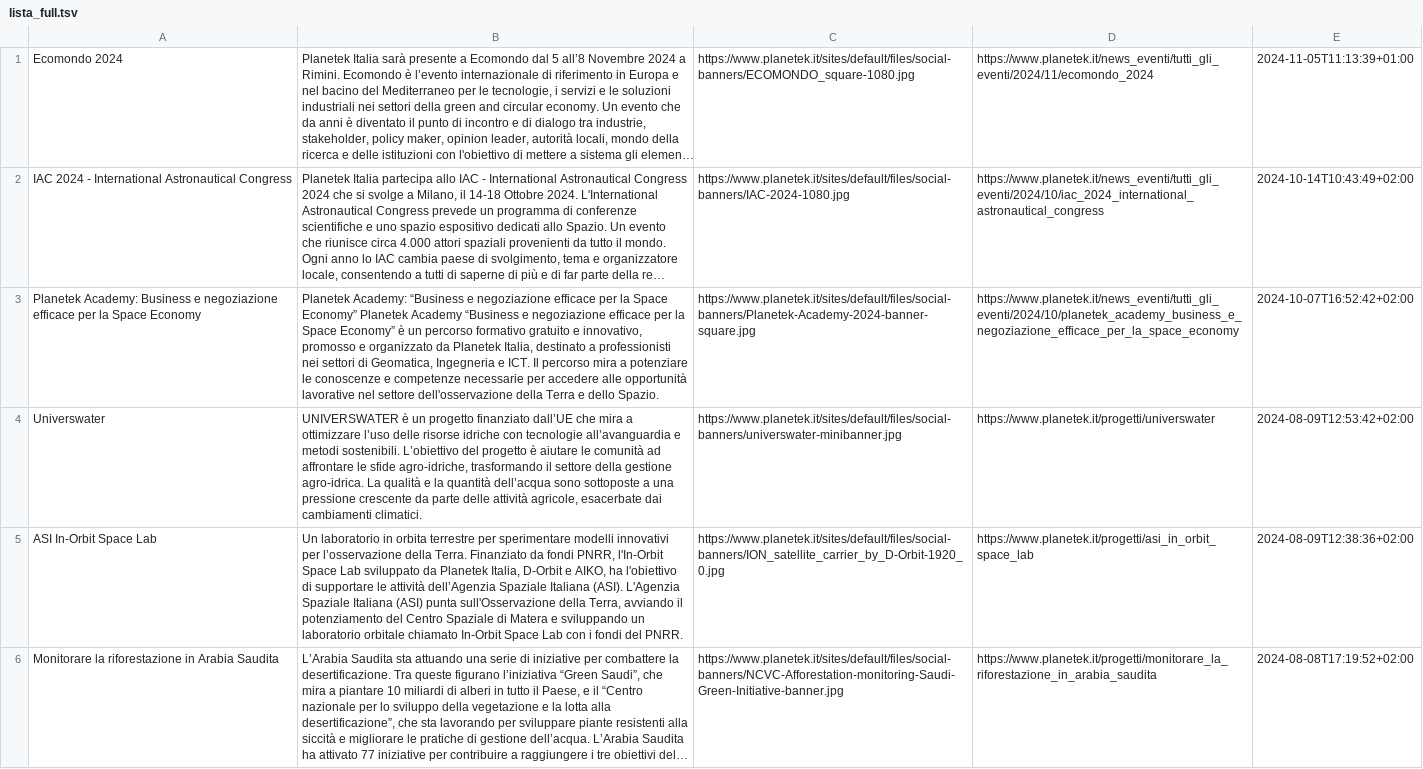
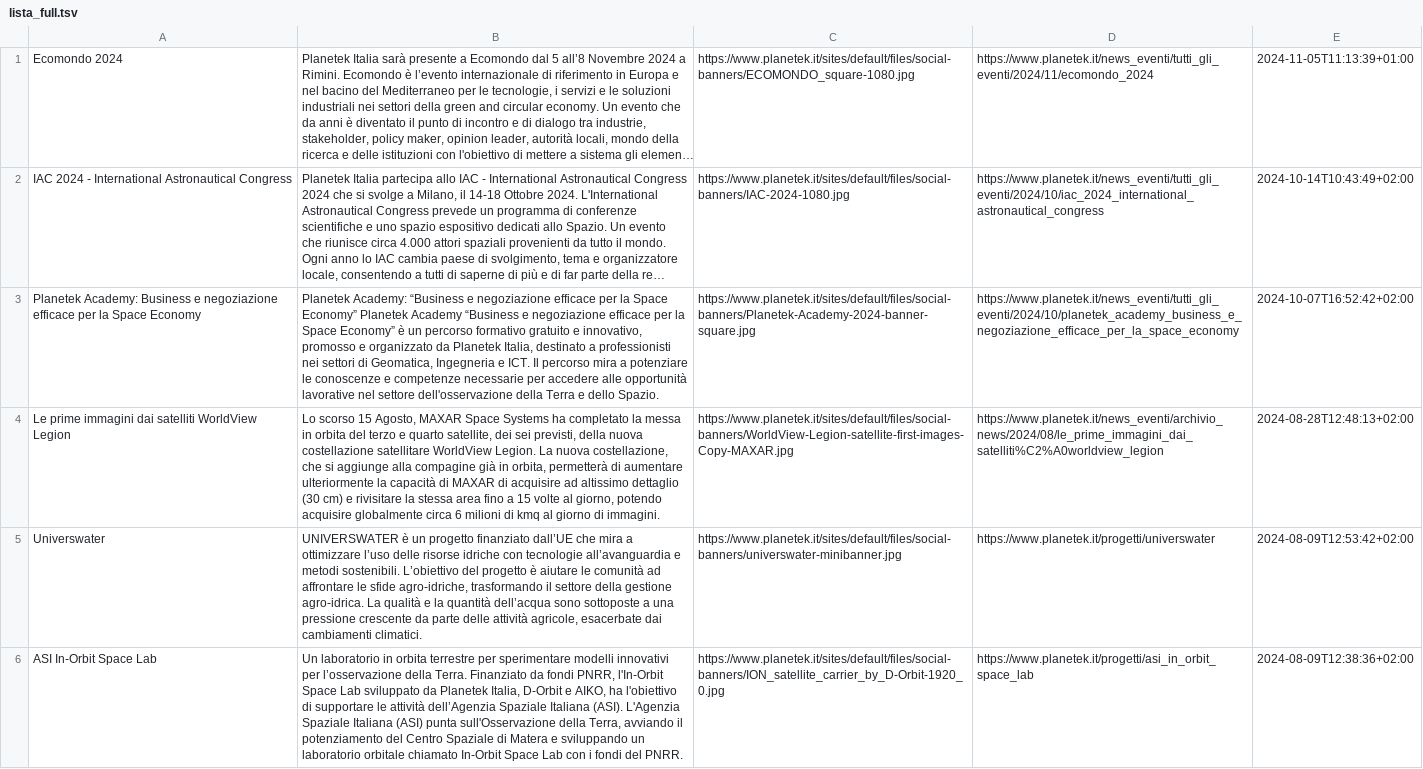
Before and after one commit to aborruso/blackboard, a TSV file: pk/news/script/output/lista_full.tsv, drawn as a sheet; only a part is shown; the shorter side is filled out with more unchanged rows; long unchanged cells end in …; the diff covers the shown part only; the diff names each change by its address in the sheet, - before the commit and + after, or states it on an @@ line.

```diff
--- a/pk/news/script/output/lista_full.tsv
+++ b/pk/news/script/output/lista_full.tsv
+row 4: Le prime immagini dai satelliti WorldView Legion | Lo scorso 15 Agosto, MAXAR Space Systems ha completato la messa in orbita del terzo e quarto satellite, dei sei previsti, della nuova costellazione satellitare WorldView Legion. La nuova costellazione, che si aggiunge alla compagine già in orbita, permetterà di aumentare ulteriormente la capacità di MAXAR di acquisire ad altissimo dettaglio (30 cm) e rivisitare la stessa area fino a 15 volte al giorno, potendo acquisire globalmente circa 6 milioni di kmq al giorno di immagini. | https://www.planetek.it/sites/default/files/social-banners/WorldView-Legion-satellite-first-images-Copy-MAXAR.jpg | https://www.planetek.it/news_eventi/archivio_news/2024/08/le_prime_immagini_dai_satelliti%C2%A0worldview_legion | 2024-08-28T12:48:13+02:00
```
Also changed, not shown: 1 removed row elsewhere in this file, 2 other files.
